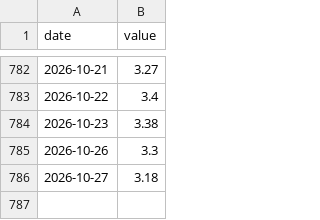
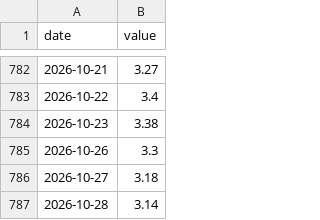
Before and after one commit to JunyiWu97/cross-asset-structure-monitor, a CSV file: data/environment/hy_oas.csv, drawn as a sheet; only a part is shown, gaps mark what is left out.

```diff
--- a/data/environment/hy_oas.csv
+++ b/data/environment/hy_oas.csv
@@ -786 +786,2 @@
 2026-10-27,3.18
+2026-10-28,3.14
```
Also changed, not shown: data/environment_latest.csv.
